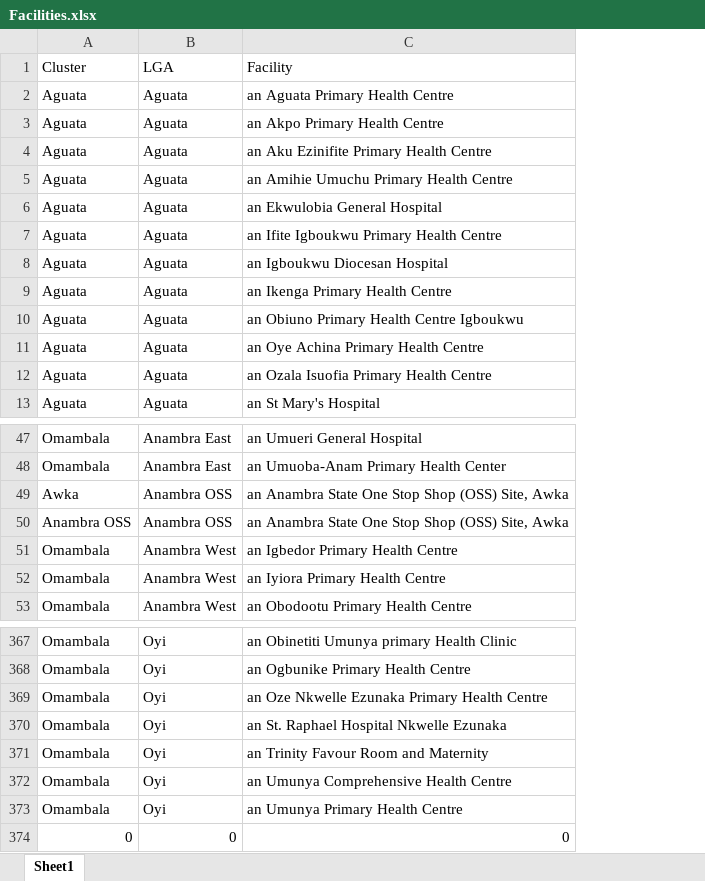
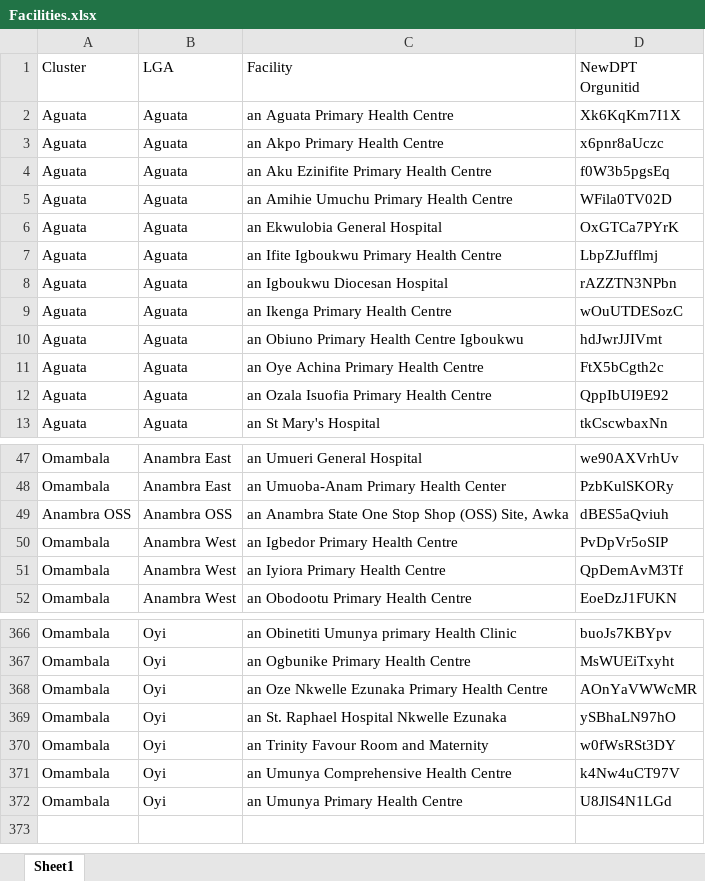
Before and after one commit to Netocodez/SOH-TRACKER, an Excel workbook: Facilities.xlsx, sheet Sheet1, drawn as a sheet; only a part is shown, gaps mark what is left out; values as stored, in another font and other column widths than the file's, no borders; removed rows and columns are numbered as before the commit, all else as after; the diff names each change by its address in the sheet, - before the commit and + after, or states it on an @@ line.

```diff
--- a/Facilities.xlsx (sheet Sheet1)
+++ b/Facilities.xlsx (sheet Sheet1)
+column D (NewDPT Orgunitid), rows 2-13: Xk6KqKm7I1X | x6pnr8aUczc | f0W3b5pgsEq | WFila0TV02D | OxGTCa7PYrK | LbpZJufflmj | rAZZTN3NPbn | wOuUTDESozC | hdJwrJJIVmt | FtX5bCgth2c | QppIbUI9E92 | tkCscwbaxNn; rows 47-52: we90AXVrhUv | PzbKulSKORy | dBES5aQviuh | PvDpVr5oSIP | QpDemAvM3Tf | EoeDzJ1FUKN; rows 366-372: buoJs7KBYpv | MsWUEiTxyht | AOnYaVWWcMR | ySBhaLN97hO | w0fWsRSt3DY | k4Nw4uCT97V | U8JlS4N1LGd
-row 49: Awka | Anambra OSS | an Anambra State One Stop Shop (OSS) Site, Awka
-row 374: 0 | 0 | 0
```
Also changed, not shown: 26 other files.
